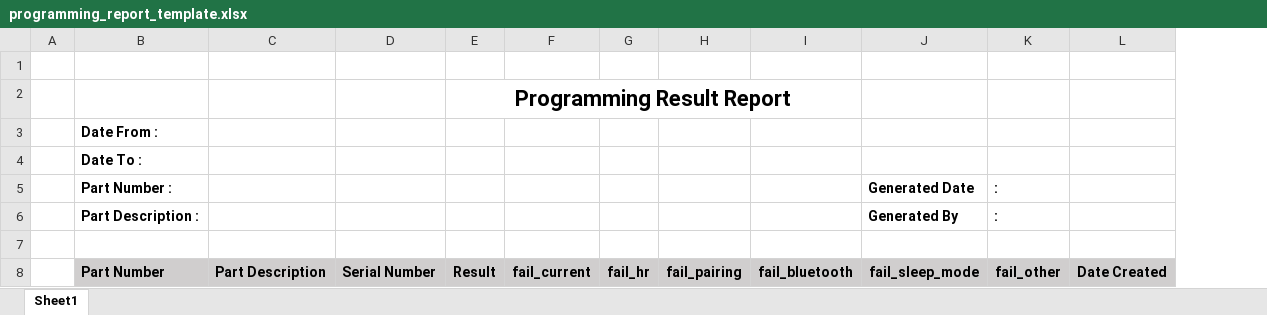
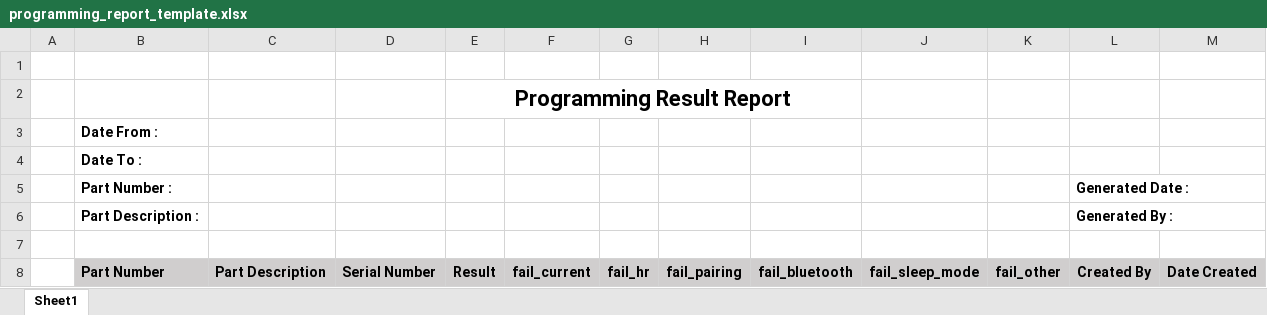
Before and after one commit to davidzhang92/data_collection_apps, an Excel workbook: excel_import/programming_report_template.xlsx, sheet Sheet1, drawn as a sheet; values as stored, in another font and other column widths than the file's, no borders; removed rows and columns are numbered as before the commit, all else as after; the diff names each change by its address in the sheet, - before the commit and + after, or states it on an @@ line.

```diff
--- a/excel_import/programming_report_template.xlsx (sheet Sheet1)
+++ b/excel_import/programming_report_template.xlsx (sheet Sheet1)
+column L, row 8: Created By
-row 5:  | Part Number : |  |  |  |  |  |  |  | Generated Date | :
-row 6:  | Part Description : |  |  |  |  |  |  |  | Generated By | :
+row 5:  | Part Number : |  |  |  |  |  |  |  |  |  | Generated Date :
+row 6:  | Part Description : |  |  |  |  |  |  |  |  |  | Generated By :
```
Also changed, not shown: excel_import/endtest_report_template.xlsx, excel_import/laser_report_template.xlsx, 57 other files.
